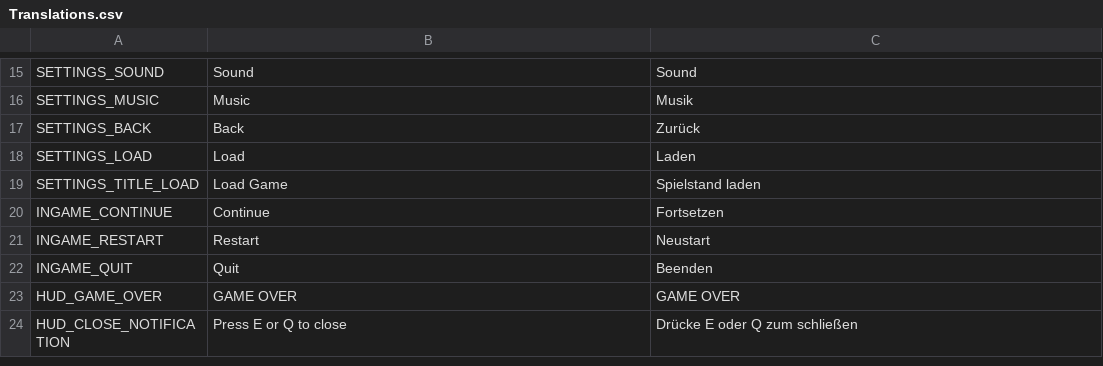
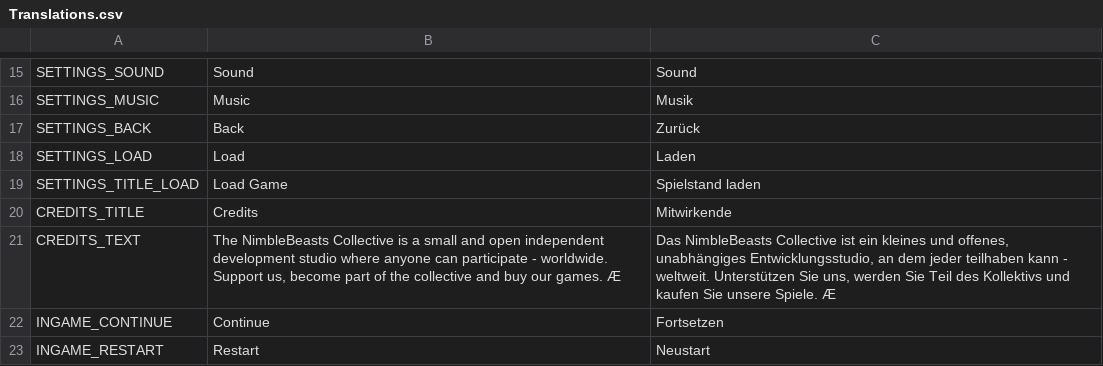
Before and after one commit to NimbleBeasts/NbMoonshot, a CSV file: Translations/Translations.csv, drawn as a sheet; only a part is shown, gaps mark what is left out; the shorter side is filled out with more unchanged rows; the diff names each change by its address in the sheet, - before the commit and + after, or states it on an @@ line.

Commit message:
credits and change language bug fix

```diff
--- a/Translations/Translations.csv
+++ b/Translations/Translations.csv
+row 20: CREDITS_TITLE | Credits | Mitwirkende
+row 21: CREDITS_TEXT | The NimbleBeasts Collective is a small and open independent development studio where anyone can participate - worldwide. Support us, become part of the collective and buy our games. Æ | Das NimbleBeasts Collective ist ein kleines und offenes, unabhängiges Entwicklungsstudio, an dem jeder teilhaben kann - weltweit. Unterstützen Sie uns, werden Sie Teil des Kollektivs und kaufen Sie unsere Spiele. Æ
```
Also changed, not shown: 3 other files.
